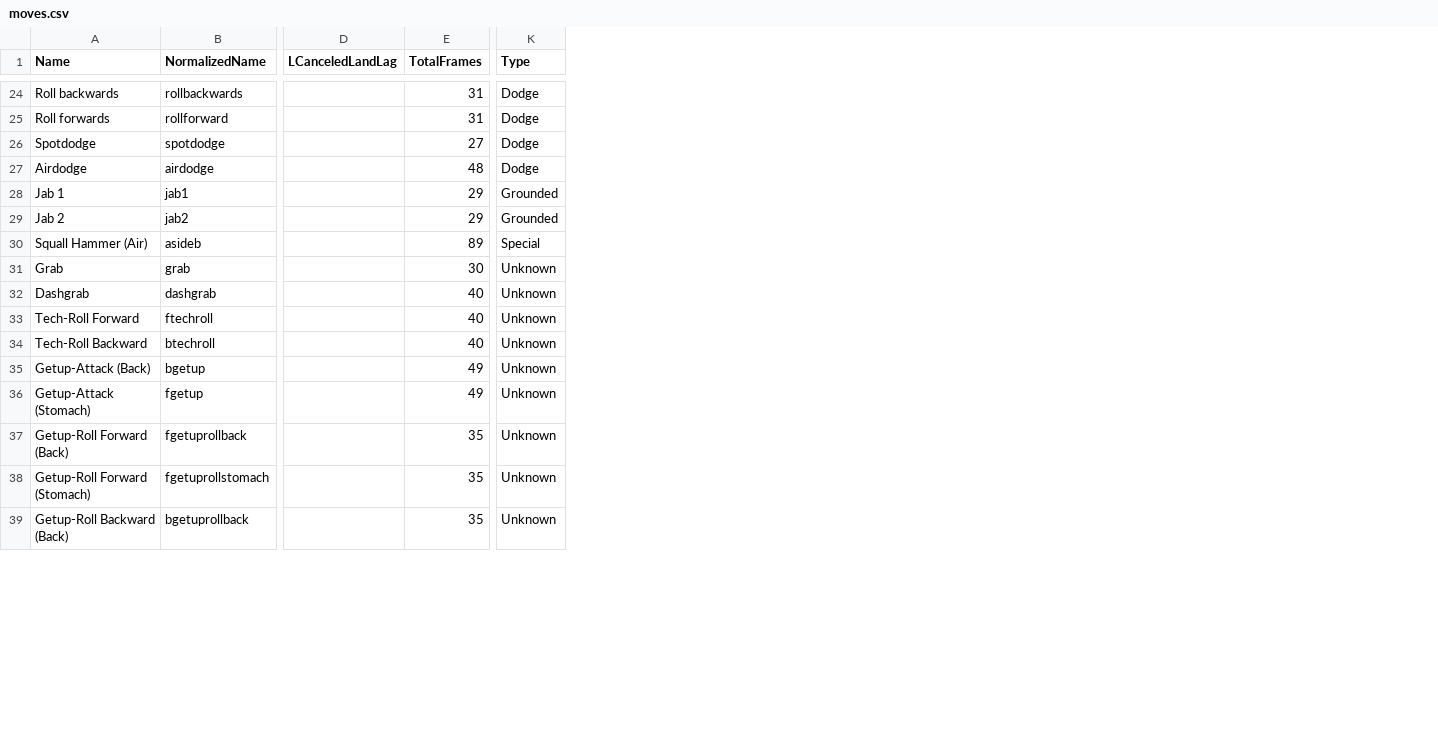
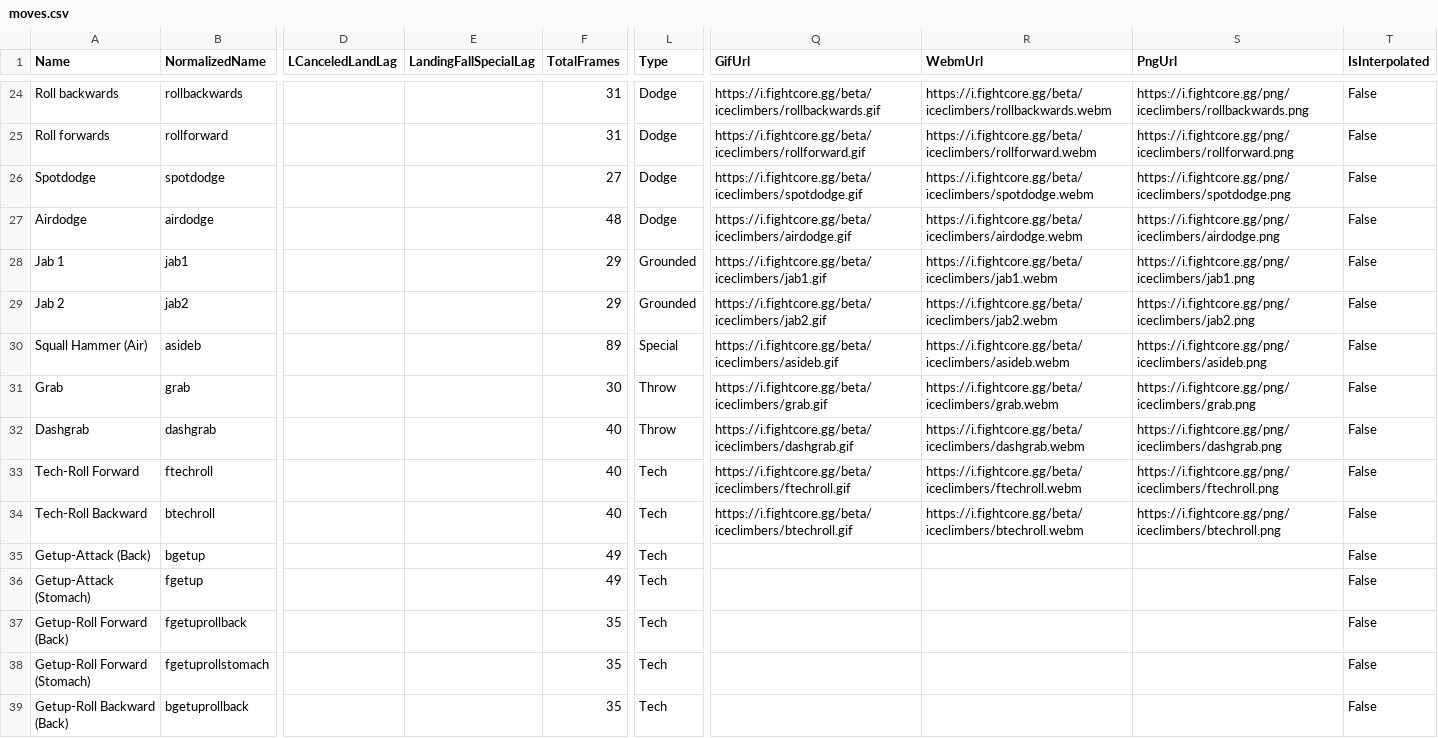
Before and after one commit to FightCore/frame-data, a CSV file: data/iceclimbers/moves.csv, drawn as a sheet; only a part is shown, gaps mark what is left out; addresses are those after the commit; the diff covers the shown part only; the diff names each change by its address in the sheet, - before the commit and + after, or states it on an @@ line.

```diff
--- a/data/iceclimbers/moves.csv
+++ b/data/iceclimbers/moves.csv
+column E (LandingFallSpecialLag), empty
+column Q (GifUrl), rows 24-34: https://i.fightcore.gg/beta/iceclimbers/rollbackwards.gif | https://i.fightcore.gg/beta/iceclimbers/rollforward.gif | https://i.fightcore.gg/beta/iceclimbers/spotdodge.gif | https://i.fightcore.gg/beta/iceclimbers/airdodge.gif | https://i.fightcore.gg/beta/iceclimbers/jab1.gif | https://i.fightcore.gg/beta/iceclimbers/jab2.gif | https://i.fightcore.gg/beta/iceclimbers/asideb.gif | https://i.fightcore.gg/beta/iceclimbers/grab.gif | https://i.fightcore.gg/beta/iceclimbers/dashgrab.gif | https://i.fightcore.gg/beta/iceclimbers/ftechroll.gif | https://i.fightcore.gg/beta/iceclimbers/btechroll.gif
+column R (WebmUrl), rows 24-34: https://i.fightcore.gg/beta/iceclimbers/rollbackwards.webm | https://i.fightcore.gg/beta/iceclimbers/rollforward.webm | https://i.fightcore.gg/beta/iceclimbers/spotdodge.webm | https://i.fightcore.gg/beta/iceclimbers/airdodge.webm | https://i.fightcore.gg/beta/iceclimbers/jab1.webm | https://i.fightcore.gg/beta/iceclimbers/jab2.webm | https://i.fightcore.gg/beta/iceclimbers/asideb.webm | https://i.fightcore.gg/beta/iceclimbers/grab.webm | https://i.fightcore.gg/beta/iceclimbers/dashgrab.webm | https://i.fightcore.gg/beta/iceclimbers/ftechroll.webm | https://i.fightcore.gg/beta/iceclimbers/btechroll.webm
+column S (PngUrl), rows 24-34: https://i.fightcore.gg/png/iceclimbers/rollbackwards.png | https://i.fightcore.gg/png/iceclimbers/rollforward.png | https://i.fightcore.gg/png/iceclimbers/spotdodge.png | https://i.fightcore.gg/png/iceclimbers/airdodge.png | https://i.fightcore.gg/png/iceclimbers/jab1.png | https://i.fightcore.gg/png/iceclimbers/jab2.png | https://i.fightcore.gg/png/iceclimbers/asideb.png | https://i.fightcore.gg/png/iceclimbers/grab.png | https://i.fightcore.gg/png/iceclimbers/dashgrab.png | https://i.fightcore.gg/png/iceclimbers/ftechroll.png | https://i.fightcore.gg/png/iceclimbers/btechroll.png
+column T (IsInterpolated), rows 24-39: all False
-L31:L32 (Type): Unknown
+L31:L32 (Type): Throw
-L33:L39 (Type): Unknown
+L33:L39 (Type): Tech
```
Also changed, not shown: 4 added rows and 8 edited cells elsewhere in this file, data/captainfalcon/moves.csv, data/donkeykong/moves.csv, 54 other files.
